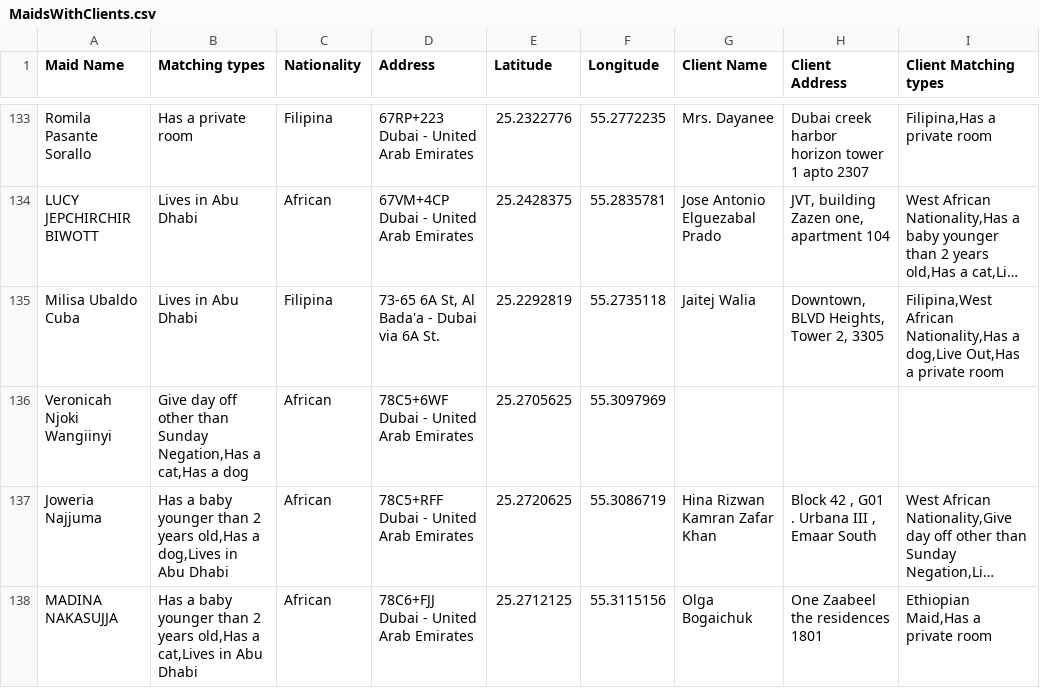
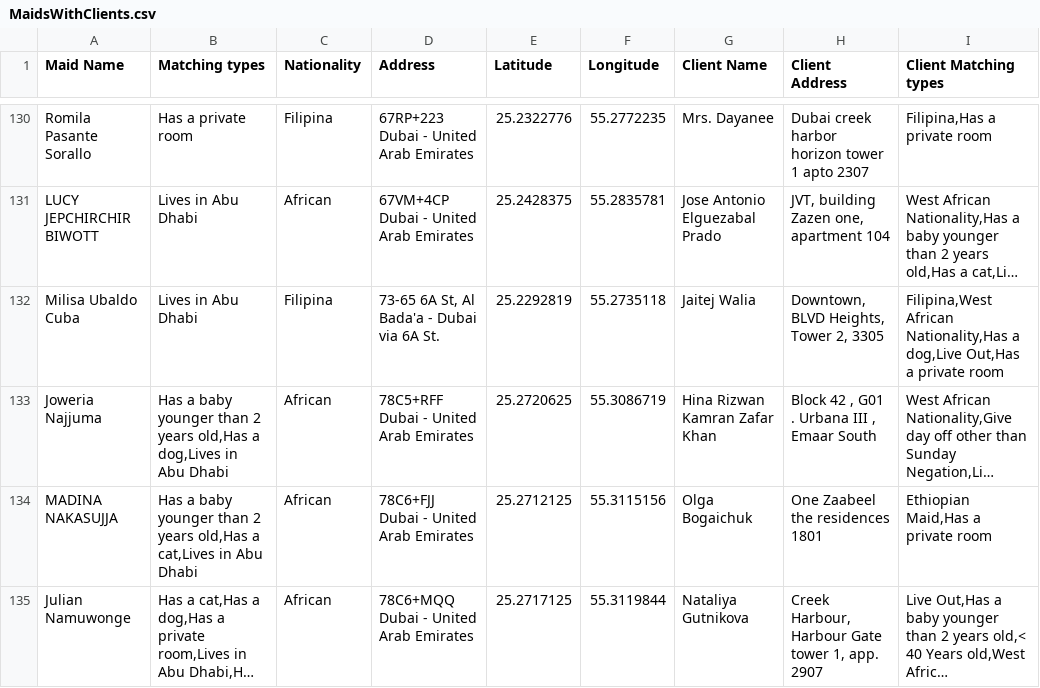
Before and after one commit to charbelchdid/map, a CSV file: MaidsWithClients.csv, drawn as a sheet; only a part is shown, gaps mark what is left out; the shorter side is filled out with more unchanged rows; long unchanged cells end in …; removed rows and columns are numbered as before the commit, all else as after; the diff covers the shown part only; the diff names each change by its address in the sheet, - before the commit and + after, or states it on an @@ line.

```diff
--- a/MaidsWithClients.csv
+++ b/MaidsWithClients.csv
-row 136: Veronicah Njoki Wangiinyi | Give day off other than Sunday Negation,Has a cat,Has a dog | African | 78C5+6WF Dubai - United Arab Emirates | 25.2705625 | 55.3097969
```
Also changed, not shown: 7 added rows, 7 removed rows and 7 edited cells elsewhere in this file.
